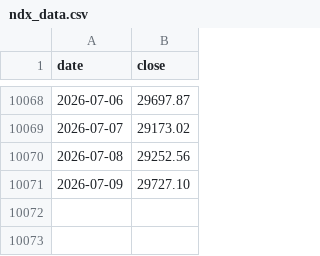
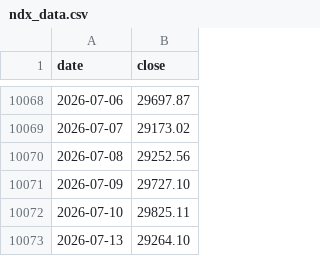
Before and after one commit to eternalee87/A-SHARE-dashboard, a CSV file: ndx_dca/data/ndx_data.csv, drawn as a sheet; only a part is shown, gaps mark what is left out.

Commit message:
data debug

```diff
--- a/ndx_dca/data/ndx_data.csv
+++ b/ndx_dca/data/ndx_data.csv
@@ -10071 +10071,3 @@ date,close
 2026-07-09,29727.10
+2026-07-10,29825.11
+2026-07-13,29264.10
```
Also changed, not shown: ndx_dca/data/vix_data.csv, 11 other files.
